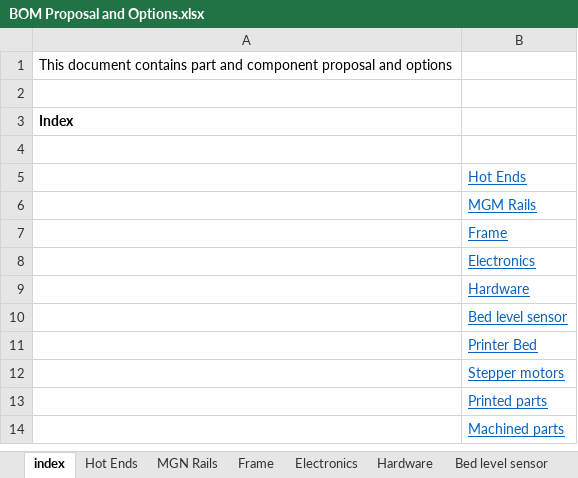
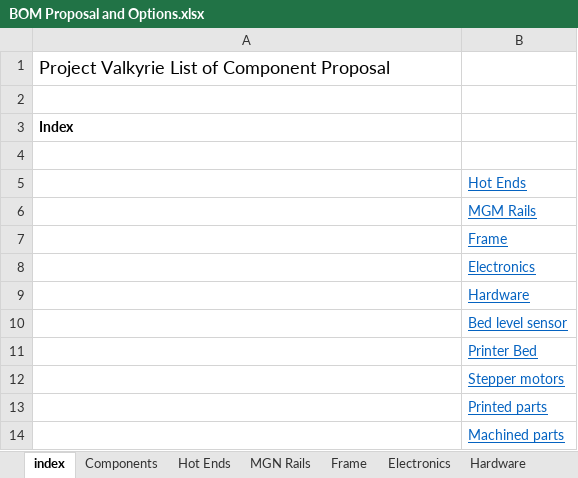
Before and after one commit to RoyBerntsenDesign/Project-Valkyrie, an Excel workbook: Document Library/Bill Of Materials/BOM Proposal and Options.xlsx, sheet index, drawn as a sheet; values as stored, in another font and other column widths than the file's, no borders; the diff names each change by its address in the sheet, - before the commit and + after, or states it on an @@ line.

Commit message:
Update BOM Proposal and Options.xlsx

```diff
--- a/Document Library/Bill Of Materials/BOM Proposal and Options.xlsx (sheet index)
+++ b/Document Library/Bill Of Materials/BOM Proposal and Options.xlsx (sheet index)
+sheet tab: Components
-A1: This document contains part and component proposal and options
+A1: Project Valkyrie List of Component Proposal
@@ A1 text size: larger @@
```
